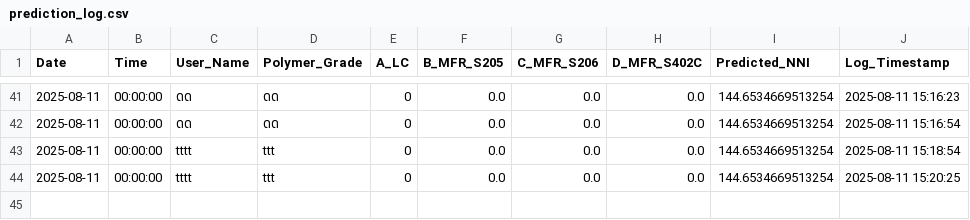
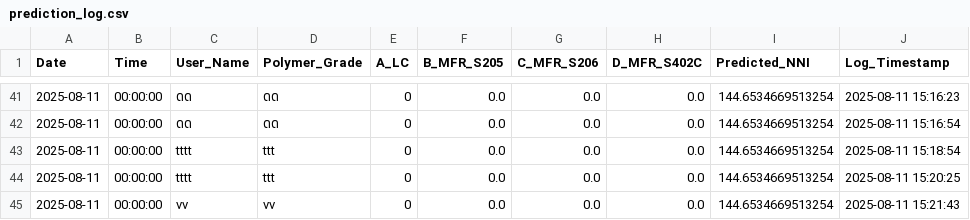
Before and after one commit to grinzsolo/NNIHD2, a CSV file: prediction_log.csv, drawn as a sheet; only a part is shown, gaps mark what is left out.

Commit message:
📈 New prediction entry added

```diff
--- a/prediction_log.csv
+++ b/prediction_log.csv
@@ -44 +44,2 @@ Date,Time,User_Name,Polymer_Grade,A_LC,B_MFR_S205,C_MFR_S206,D_MFR_S402C,Predict
 2025-08-11,00:00:00,tttt,ttt,0,0.0,0.0,0.0,144.6534669513254,2025-08-11 15:20:25
+2025-08-11,00:00:00,vv,vv,0,0.0,0.0,0.0,144.6534669513254,2025-08-11 15:21:43
```
